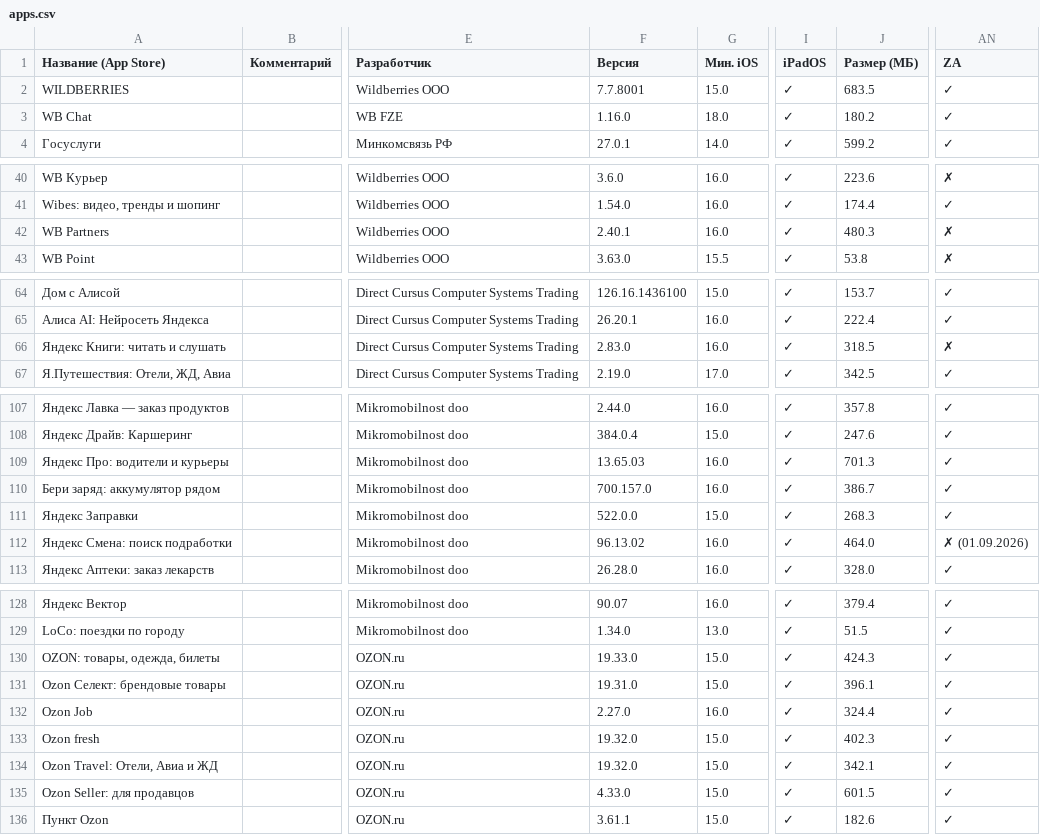
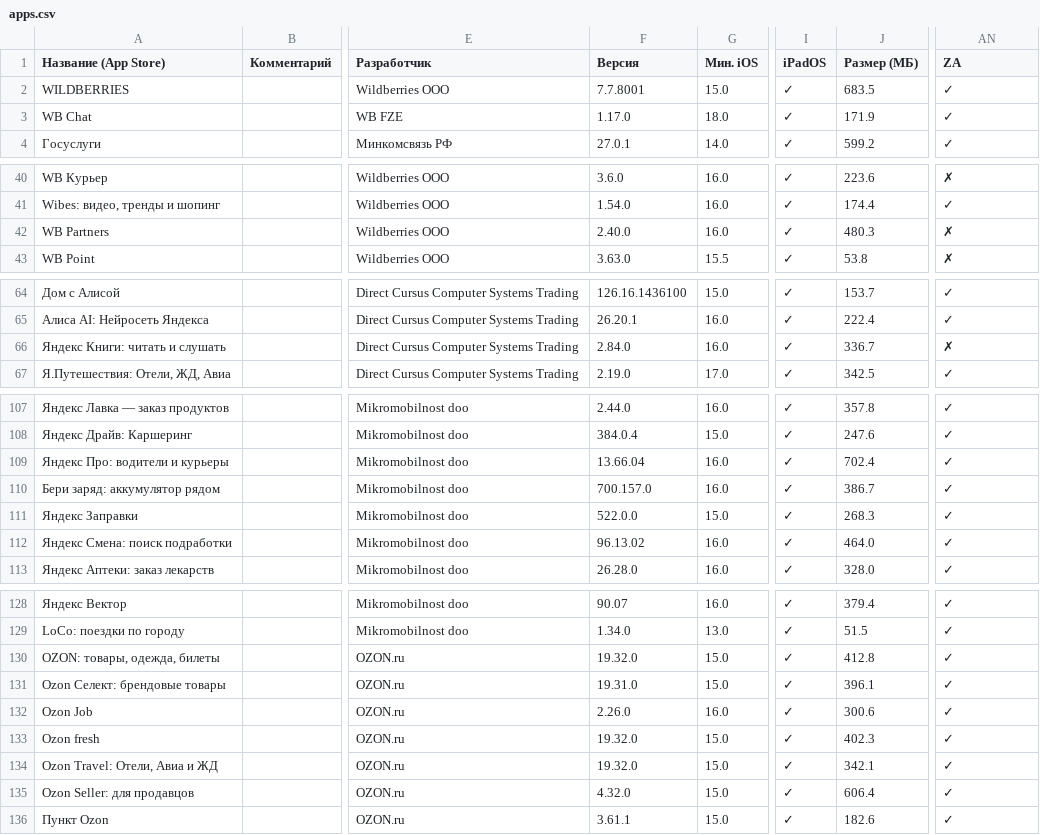
Before and after one commit to nncat01/app-store-checker, a CSV file: apps.csv, drawn as a sheet; only a part is shown, gaps mark what is left out; the diff names each change by its address in the sheet, - before the commit and + after, or states it on an @@ line.

```diff
--- a/apps.csv
+++ b/apps.csv
-F3 (Версия): 1.16.0
+F3 (Версия): 1.17.0
-J3 (Размер (МБ)): 180.2
+J3 (Размер (МБ)): 171.9
-F42 (Версия): 2.40.1
+F42 (Версия): 2.40.0
-F66 (Версия): 2.83.0
+F66 (Версия): 2.84.0
-J66 (Размер (МБ)): 318.5
+J66 (Размер (МБ)): 336.7
-F109 (Версия): 13.65.03
+F109 (Версия): 13.66.04
-J109 (Размер (МБ)): 701.3
+J109 (Размер (МБ)): 702.4
-AN112 (ZA): ✗ (01.09.2026)
+AN112 (ZA): ✓
-F130 (Версия): 19.33.0
+F130 (Версия): 19.32.0
-J130 (Размер (МБ)): 424.3
+J130 (Размер (МБ)): 412.8
-F132 (Версия): 2.27.0
+F132 (Версия): 2.26.0
-J132 (Размер (МБ)): 324.4
+J132 (Размер (МБ)): 300.6
-F135 (Версия): 4.33.0
+F135 (Версия): 4.32.0
-J135 (Размер (МБ)): 601.5
+J135 (Размер (МБ)): 606.4
```
